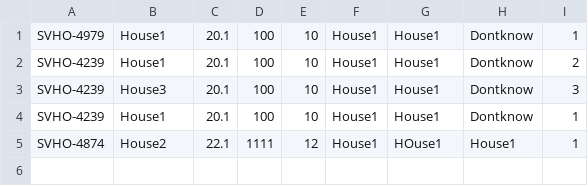
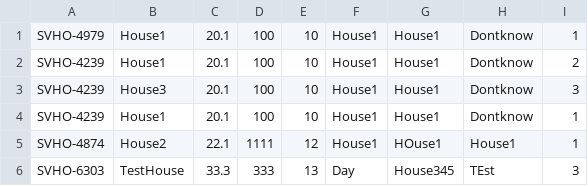
Before and after one commit to lehuy121/Module_2, a CSV file: FuramaResort/src/data/House.csv, drawn as a sheet; the diff names each change by its address in the sheet, - before the commit and + after, or states it on an @@ line.

```diff
--- a/FuramaResort/src/data/House.csv
+++ b/FuramaResort/src/data/House.csv
+row 6: SVHO-6303 | TestHouse | 33.3 | 333 | 13 | Day | House345 | TEst | 3
```
Also changed, not shown: FuramaResort/out/production/FuramaResort/data/Booking.csv, FuramaResort/out/production/FuramaResort/data/Employee.csv, 48 other files.
